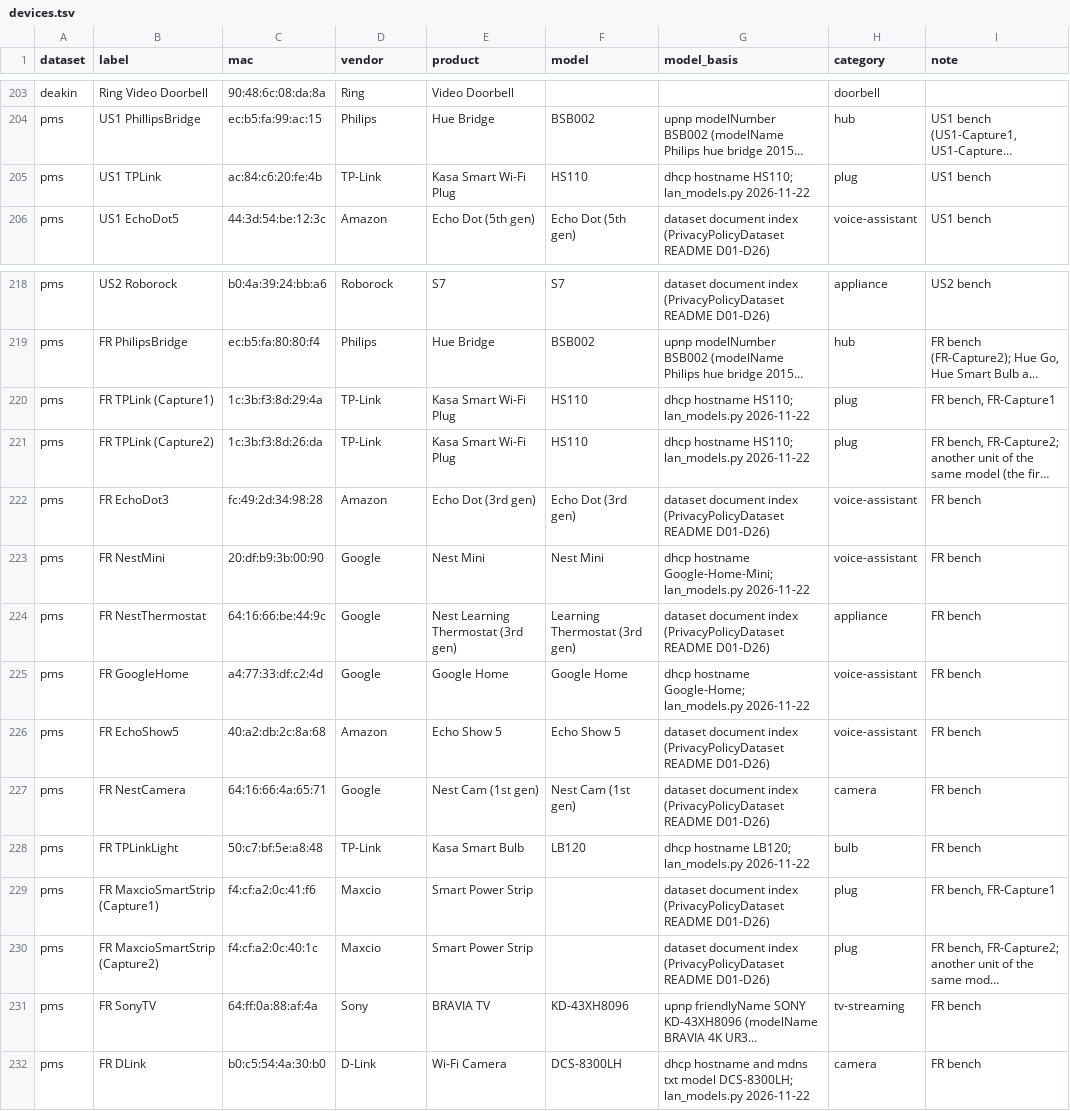
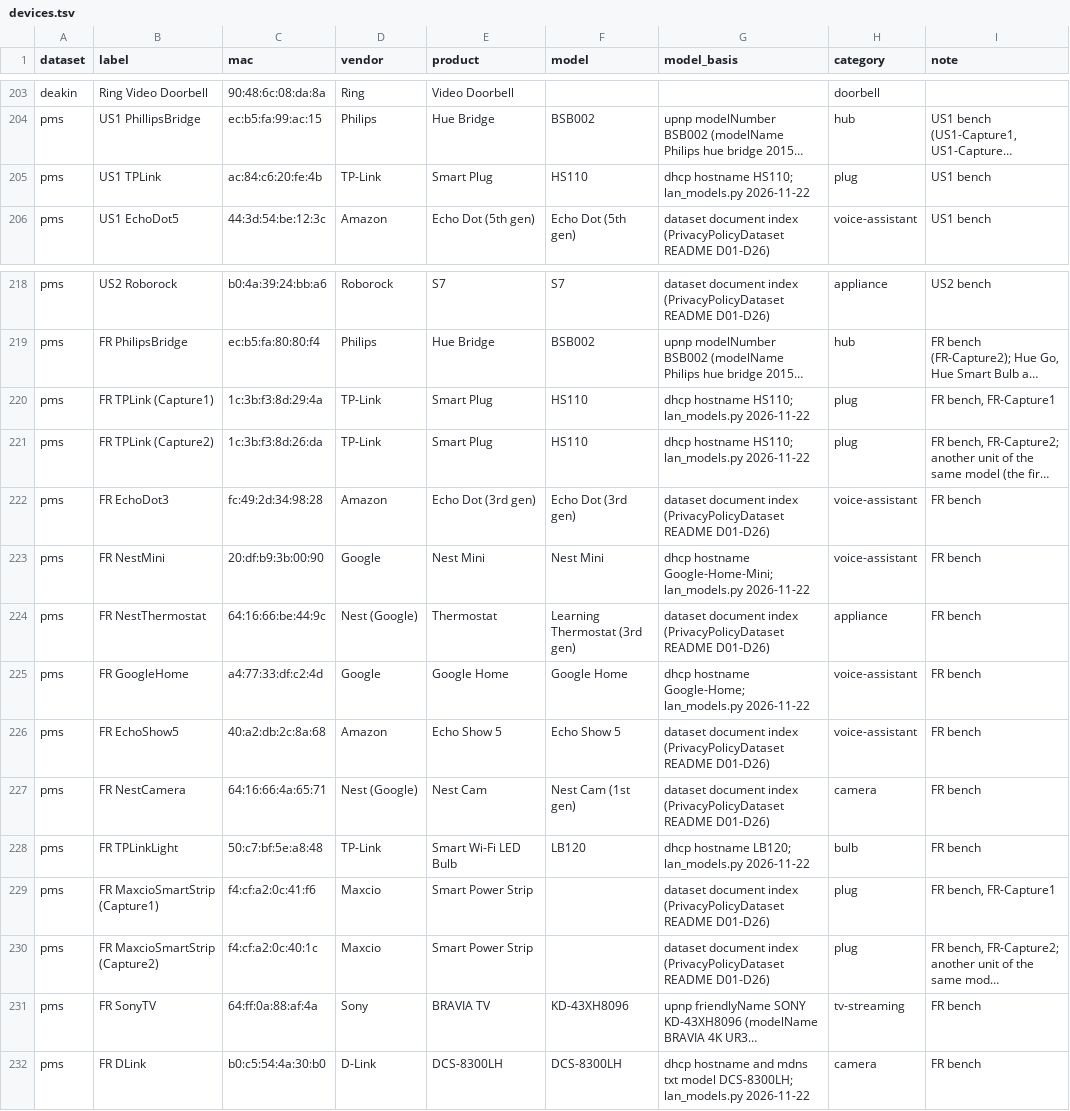
Before and after one commit to SaeYoshizaki/Quarant, a TSV file: docs/claims/devices.tsv, drawn as a sheet; only a part is shown, gaps mark what is left out; long unchanged cells end in …; the diff names each change by its address in the sheet, - before the commit and + after, or states it on an @@ line.

Commit message:
Claims: longitudinal table rebuilt from sweep-v2 with Passive-Mode-Study (XMPP handshakes now counted, 13 new rows for the same products in 2023-24); Amazon, TP-Link and Google documents of 2023-24 for the Passive-Mode-Study devices, all consistent as observed

```diff
--- a/docs/claims/devices.tsv
+++ b/docs/claims/devices.tsv
-E205 (product): Kasa Smart Wi-Fi Plug
+E205 (product): Smart Plug
-E220:E221 (product): Kasa Smart Wi-Fi Plug
+E220:E221 (product): Smart Plug
-D224 (vendor): Google
+D224 (vendor): Nest (Google)
-E224 (product): Nest Learning Thermostat (3rd gen)
+E224 (product): Thermostat
-D227 (vendor): Google
+D227 (vendor): Nest (Google)
-E227 (product): Nest Cam (1st gen)
+E227 (product): Nest Cam
-E228 (product): Kasa Smart Bulb
+E228 (product): Smart Wi-Fi LED Bulb
-E232 (product): Wi-Fi Camera
+E232 (product): DCS-8300LH
```
Also changed, not shown: 5 other files.
